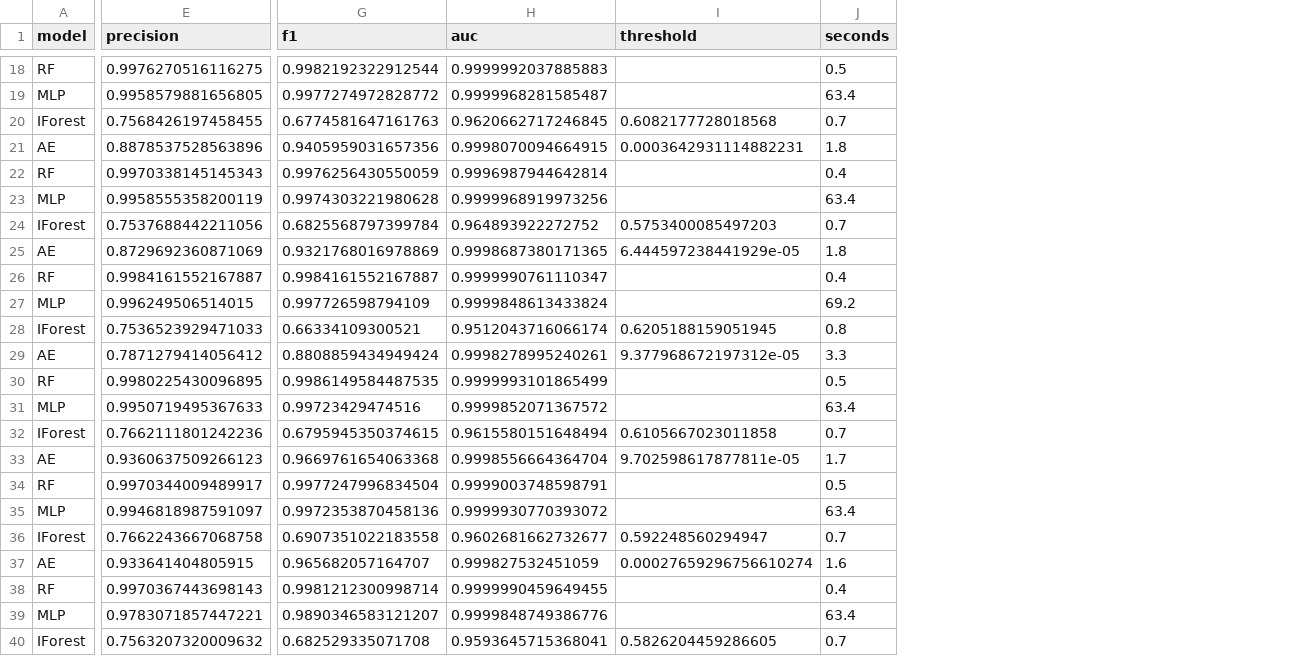
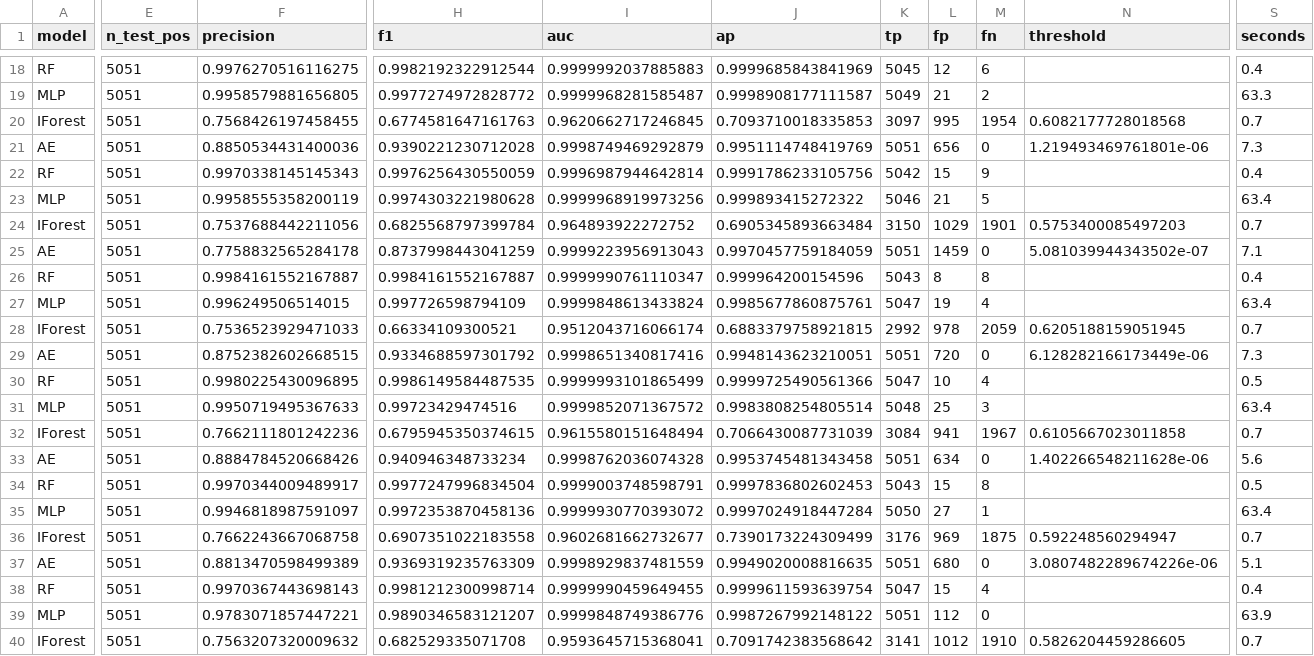
Before and after one commit to Lumiere-ngn/LOG6309E_group_3, a CSV file: results/ext/rq2_runs.csv, drawn as a sheet; only a part is shown, gaps mark what is left out; addresses are those after the commit; the diff covers the shown part only; the diff names each change by its address in the sheet, - before the commit and + after, or states it on an @@ line.

Commit message:
docs(progress): 2026-10-11 reruns of steps 7 to 9 and sanity checks
Autoencoder early stopping (seed 1 recall 0.637 to 1.000), 99th-percentile and F1-max cuts, AP column,
ranking on AUC and AP with session counts behind each gap, SHAP rerun. New section with the BGL baselines,
the BGL chronological split, the HDFS overlap and F1 on the distinct union of unseen sessions. Adds the
result files and logs; clears the in-flight record.

```diff
--- a/results/ext/rq2_runs.csv
+++ b/results/ext/rq2_runs.csv
+column E (n_test_pos), rows 18-40: all 5051
+column J (ap), rows 18-40: 0.9999685843841969 | 0.9998908177111587 | 0.7093710018335853 | 0.9951114748419769 | 0.9991786233105756 | 0.999893415272322 | 0.6905345893663484 | 0.9970457759184059 | 0.999964200154596 | 0.9985677860875761 | 0.6883379758921815 | 0.9948143623210051 | 0.9999725490561366 | 0.9983808254805514 | 0.7066430087731039 | 0.9953745481343458 | 0.9997836802602453 | 0.9997024918447284 | 0.7390173224309499 | 0.9949020008816635 | 0.9999611593639754 | 0.9987267992148122 | 0.7091742383568642
+column K (tp), rows 18-40: 5045 | 5049 | 3097 | 5051 | 5042 | 5046 | 3150 | 5051 | 5043 | 5047 | 2992 | 5051 | 5047 | 5048 | 3084 | 5051 | 5043 | 5050 | 3176 | 5051 | 5047 | 5051 | 3141
+column L (fp), rows 18-40: 12 | 21 | 995 | 656 | 15 | 21 | 1029 | 1459 | 8 | 19 | 978 | 720 | 10 | 25 | 941 | 634 | 15 | 27 | 969 | 680 | 15 | 112 | 1012
+column M (fn), rows 18-40: 6 | 2 | 1954 | 0 | 9 | 5 | 1901 | 0 | 8 | 4 | 2059 | 0 | 4 | 3 | 1967 | 0 | 8 | 1 | 1875 | 0 | 4 | 0 | 1910
-S18 (seconds): 0.5
+S18 (seconds): 0.4
-S19 (seconds): 63.4
+S19 (seconds): 63.3
-F21 (precision): 0.8878537528563896
+F21 (precision): 0.8850534431400036
-H21 (f1): 0.9405959031657356
+H21 (f1): 0.9390221230712028
-I21 (auc): 0.9998070094664915
+I21 (auc): 0.9998749469292879
-N21 (threshold): 0.0003642931114882231
+N21 (threshold): 1.219493469761801e-06
-S21 (seconds): 1.8
+S21 (seconds): 7.3
-F25 (precision): 0.8729692360871069
+F25 (precision): 0.7758832565284178
-H25 (f1): 0.9321768016978869
+H25 (f1): 0.8737998443041259
-I25 (auc): 0.9998687380171365
+I25 (auc): 0.9999223956913043
-N25 (threshold): 6.444597238441929e-05
+N25 (threshold): 5.081039944343502e-07
-S25 (seconds): 1.8
+S25 (seconds): 7.1
-S27 (seconds): 69.2
+S27 (seconds): 63.4
-S28 (seconds): 0.8
+S28 (seconds): 0.7
-F29 (precision): 0.7871279414056412
+F29 (precision): 0.8752382602668515
-H29 (f1): 0.8808859434949424
+H29 (f1): 0.9334688597301792
-I29 (auc): 0.9998278995240261
+I29 (auc): 0.9998651340817416
-N29 (threshold): 9.377968672197312e-05
+N29 (threshold): 6.128282166173449e-06
-S29 (seconds): 3.3
+S29 (seconds): 7.3
-F33 (precision): 0.9360637509266123
+F33 (precision): 0.8884784520668426
-H33 (f1): 0.9669761654063368
+H33 (f1): 0.940946348733234
-I33 (auc): 0.9998556664364704
+I33 (auc): 0.9998762036074328
-N33 (threshold): 9.702598617877811e-05
+N33 (threshold): 1.402266548211628e-06
-S33 (seconds): 1.7
+S33 (seconds): 5.6
-F37 (precision): 0.933641404805915
+F37 (precision): 0.8813470598499389
-H37 (f1): 0.965682057164707
+H37 (f1): 0.9369319235763309
-I37 (auc): 0.999827532451059
+I37 (auc): 0.9998929837481559
-N37 (threshold): 0.00027659296756610274
+N37 (threshold): 3.0807482289674226e-06
-S37 (seconds): 1.6
+S37 (seconds): 5.1
-S39 (seconds): 63.4
+S39 (seconds): 63.9
```
Also changed, not shown: 4 added columns and 28 edited cells elsewhere in this file, results/ext/rq2_ranking.csv, results/ext/rq2_summary.csv, 16 other files.
